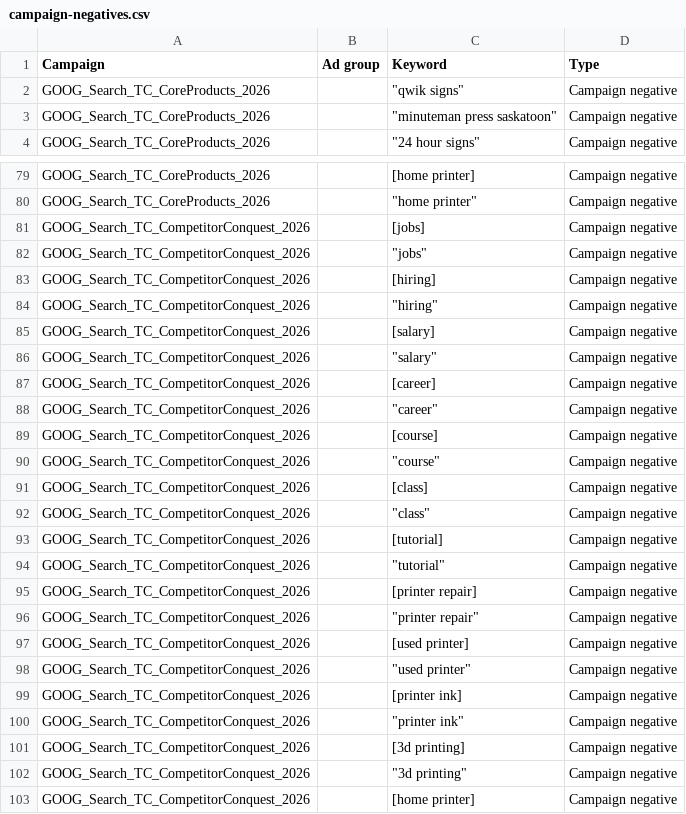
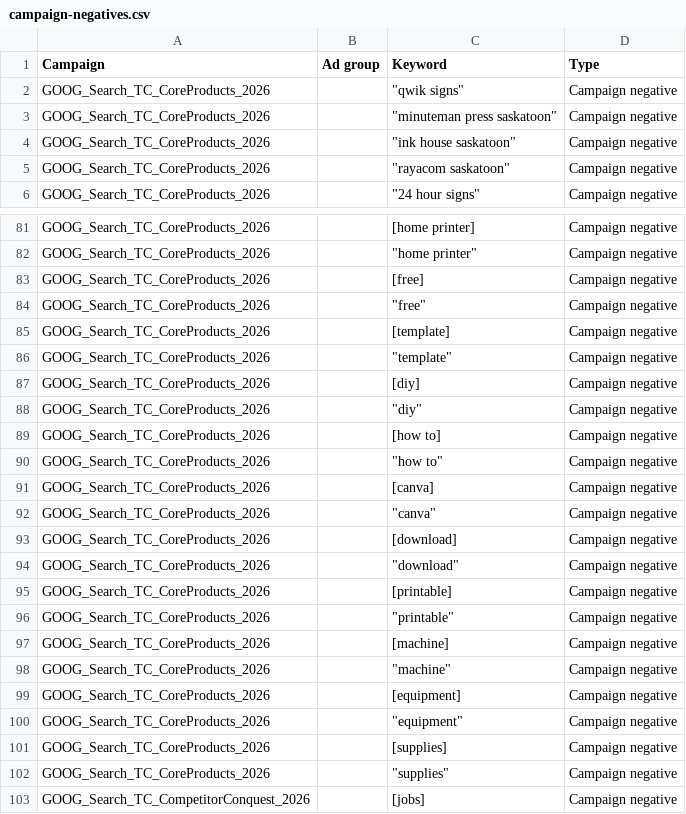
Before and after one commit to tubby124/truecolor-estimator, a CSV file: docs/paid-search/generated/campaign-negatives.csv, drawn as a sheet; only a part is shown, gaps mark what is left out; the shorter side is filled out with more unchanged rows; the diff covers the shown part only; the diff names each change by its address in the sheet, - before the commit and + after, or states it on an @@ line.

Commit message:
feat(marketing): tighten paid search conversion controls

```diff
--- a/docs/paid-search/generated/campaign-negatives.csv
+++ b/docs/paid-search/generated/campaign-negatives.csv
+row 4: GOOG_Search_TC_CoreProducts_2026 |  | "ink house saskatoon" | Campaign negative
+row 5: GOOG_Search_TC_CoreProducts_2026 |  | "rayacom saskatoon" | Campaign negative
+row 83: GOOG_Search_TC_CoreProducts_2026 |  | [free] | Campaign negative
+row 84: GOOG_Search_TC_CoreProducts_2026 |  | "free" | Campaign negative
+row 85: GOOG_Search_TC_CoreProducts_2026 |  | [template] | Campaign negative
+row 86: GOOG_Search_TC_CoreProducts_2026 |  | "template" | Campaign negative
+row 87: GOOG_Search_TC_CoreProducts_2026 |  | [diy] | Campaign negative
+row 88: GOOG_Search_TC_CoreProducts_2026 |  | "diy" | Campaign negative
+row 89: GOOG_Search_TC_CoreProducts_2026 |  | [how to] | Campaign negative
+row 90: GOOG_Search_TC_CoreProducts_2026 |  | "how to" | Campaign negative
+row 91: GOOG_Search_TC_CoreProducts_2026 |  | [canva] | Campaign negative
+row 92: GOOG_Search_TC_CoreProducts_2026 |  | "canva" | Campaign negative
+row 93: GOOG_Search_TC_CoreProducts_2026 |  | [download] | Campaign negative
+row 94: GOOG_Search_TC_CoreProducts_2026 |  | "download" | Campaign negative
+row 95: GOOG_Search_TC_CoreProducts_2026 |  | [printable] | Campaign negative
+row 96: GOOG_Search_TC_CoreProducts_2026 |  | "printable" | Campaign negative
+row 97: GOOG_Search_TC_CoreProducts_2026 |  | [machine] | Campaign negative
+row 98: GOOG_Search_TC_CoreProducts_2026 |  | "machine" | Campaign negative
+row 99: GOOG_Search_TC_CoreProducts_2026 |  | [equipment] | Campaign negative
+row 100: GOOG_Search_TC_CoreProducts_2026 |  | "equipment" | Campaign negative
+row 101: GOOG_Search_TC_CoreProducts_2026 |  | [supplies] | Campaign negative
+row 102: GOOG_Search_TC_CoreProducts_2026 |  | "supplies" | Campaign negative
```
Also changed, not shown: 40 added rows elsewhere in this file, docs/paid-search/generated/ad-groups.csv, docs/paid-search/generated/campaigns.csv, 14 other files.
